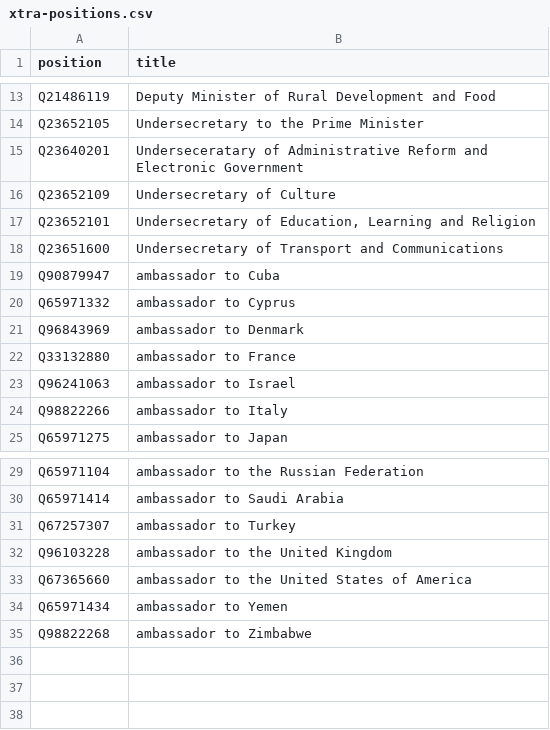
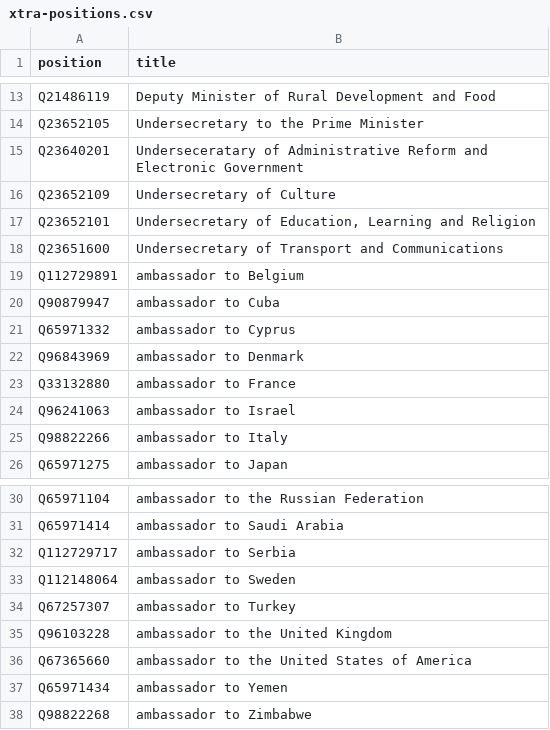
Before and after one commit to every-politician-scrapers/greece-cabinet, a CSV file: wikidata/xtra-positions.csv, drawn as a sheet; only a part is shown, gaps mark what is left out; the diff names each change by its address in the sheet, - before the commit and + after, or states it on an @@ line.

Commit message:
add more ambassadorial positions

```diff
--- a/wikidata/xtra-positions.csv
+++ b/wikidata/xtra-positions.csv
+row 19: Q112729891 | ambassador to Belgium
+row 32: Q112729717 | ambassador to Serbia
+row 33: Q112148064 | ambassador to Sweden
```
